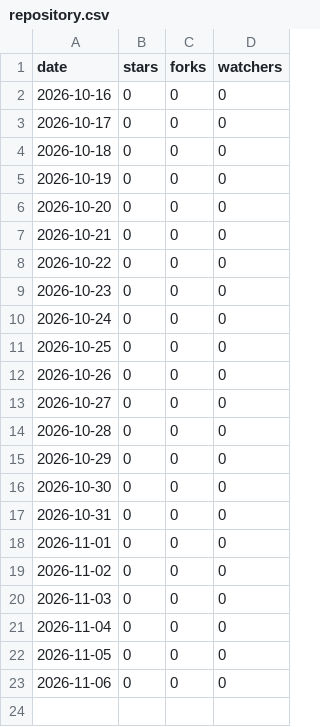
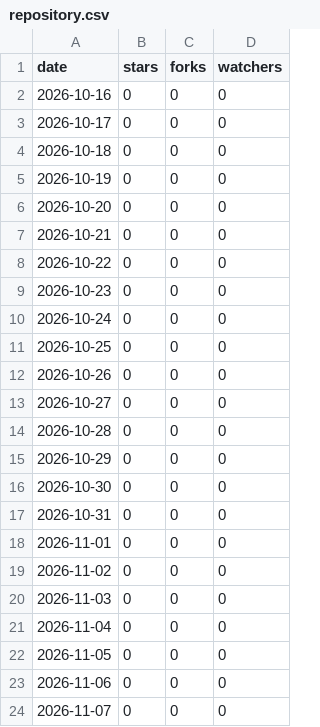
Before and after one commit to rmcamacho/byu-faculty-ai-workshop, a CSV file: traffic/repository.csv, drawn as a sheet.

```diff
--- a/traffic/repository.csv
+++ b/traffic/repository.csv
@@ -23 +23,2 @@ date,stars,forks,watchers
 2026-11-06,0,0,0
+2026-11-07,0,0,0
```
Also changed, not shown: traffic/clones.csv, traffic/paths.csv, 1 other file.
